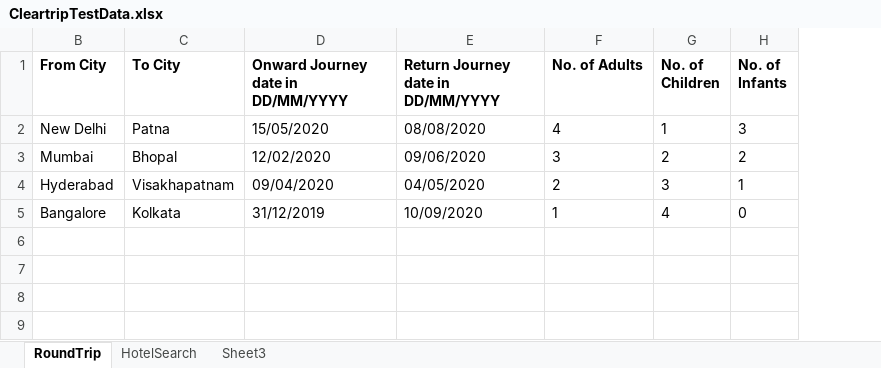
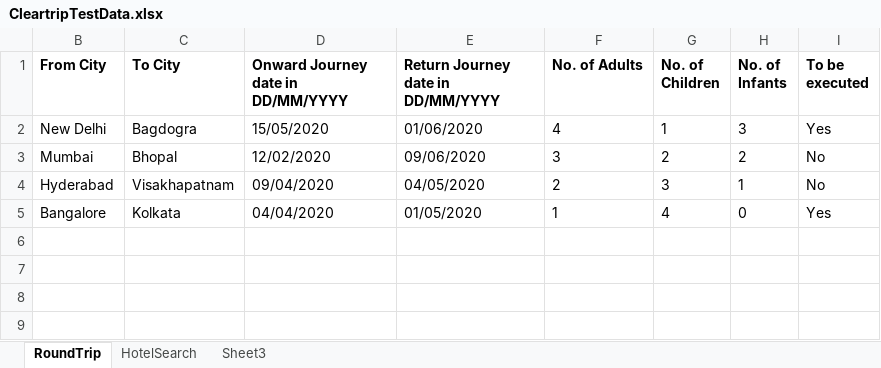
Before and after one commit to Upakaran/TestProject, an Excel workbook: SeleniumPractise/src/CleartripTestData.xlsx, sheet RoundTrip, drawn as a sheet; values as stored, in another font and other column widths than the file's, no borders; the diff names each change by its address in the sheet, - before the commit and + after, or states it on an @@ line.

```diff
--- a/SeleniumPractise/src/CleartripTestData.xlsx (sheet RoundTrip)
+++ b/SeleniumPractise/src/CleartripTestData.xlsx (sheet RoundTrip)
+column I (To be executed), rows 2-5: Yes | No | No | Yes
-C2 (To City): Patna
+C2 (To City): Bagdogra
-E2: 08/08/2020
+E2: 01/06/2020
-D5: 31/12/2019
+D5: 04/04/2020
-E5: 10/09/2020
+E5: 01/05/2020
+row 6: (empty)
+row 7: (empty)
+row 8: (empty)
+row 9: (empty)
```
Also changed, not shown: sheet HotelSearch, hidden cells, SeleniumPractise/test-output/GeneratedExcelResults/CleartripFlightSearchResults_Bangalore → Kolkata_Kolkata → Bangalore.xlsx, 33 other files.
